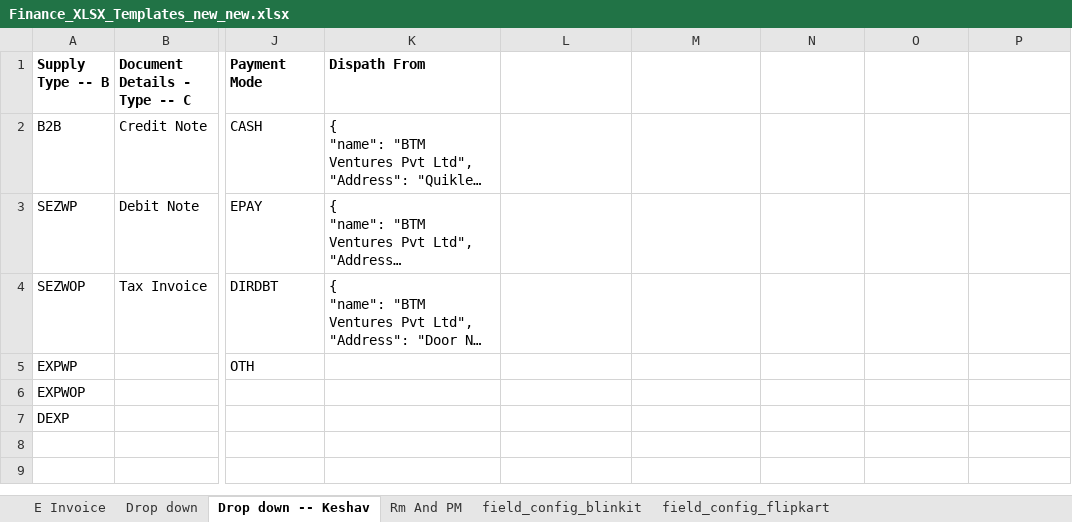
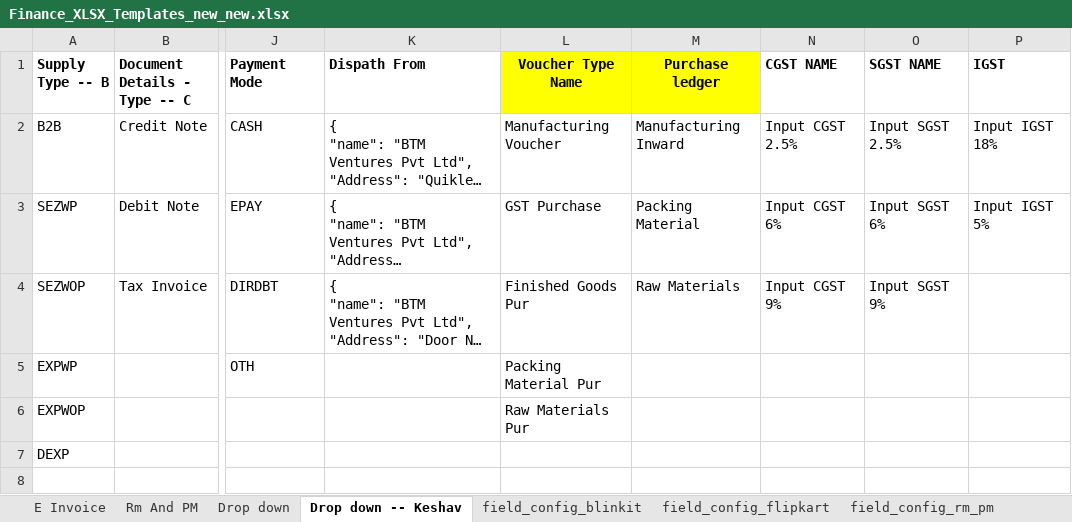
Before and after one commit to KeshavMakkad-ME/PO-Extract, an Excel workbook: templates/Finance_XLSX_Templates_new_new.xlsx, sheet Drop down -- Keshav, drawn as a sheet; only a part is shown, gaps mark what is left out; the shorter side is filled out with more unchanged rows; long unchanged cells end in …; values as stored, in another font and other column widths than the file's, no borders; charts and pictures not drawn; the diff names each change by its address in the sheet, - before the commit and + after, or states it on an @@ line.

```diff
--- a/templates/Finance_XLSX_Templates_new_new.xlsx (sheet Drop down -- Keshav)
+++ b/templates/Finance_XLSX_Templates_new_new.xlsx (sheet Drop down -- Keshav)
+sheet tab: field_config_rm_pm
@@ sheet tab order changed: E Invoice | Rm And PM | Drop down | Drop down -- Keshav | field_config_blinkit | field_config_flipkart | field_config_rm_pm @@
-L1: (empty)
+L1: Voucher Type Name
-L1:M1 fill: none
+L1:M1 fill: #FFFF00
-M1: (empty)
+M1: Purchase ledger
-N1: (empty)
+N1: CGST NAME
-O1: (empty)
+O1: SGST NAME
-P1: (empty)
+P1: IGST
-L2 (Voucher Type Name): (empty)
+L2 (Voucher Type Name): Manufacturing Voucher
-M2 (Purchase ledger): (empty)
+M2 (Purchase ledger): Manufacturing Inward
-N2 (CGST NAME): (empty)
+N2 (CGST NAME): Input CGST 2.5%
-O2 (SGST NAME): (empty)
+O2 (SGST NAME): Input SGST 2.5%
-P2 (IGST): (empty)
+P2 (IGST): Input IGST 18%
-L3 (Voucher Type Name): (empty)
+L3 (Voucher Type Name): GST Purchase
-M3 (Purchase ledger): (empty)
+M3 (Purchase ledger): Packing Material
-N3 (CGST NAME): (empty)
+N3 (CGST NAME): Input CGST 6%
-O3 (SGST NAME): (empty)
+O3 (SGST NAME): Input SGST 6%
-P3 (IGST): (empty)
+P3 (IGST): Input IGST 5%
-L4 (Voucher Type Name): (empty)
+L4 (Voucher Type Name): Finished Goods Pur
-M4 (Purchase ledger): (empty)
+M4 (Purchase ledger): Raw Materials
-N4 (CGST NAME): (empty)
+N4 (CGST NAME): Input CGST 9%
-O4 (SGST NAME): (empty)
+O4 (SGST NAME): Input SGST 9%
-L5 (Voucher Type Name): (empty)
+L5 (Voucher Type Name): Packing Material Pur
-L6 (Voucher Type Name): (empty)
+L6 (Voucher Type Name): Raw Materials Pur
```
Also changed, not shown: sheet Rm And PM, charts or pictures, 27 other files.
